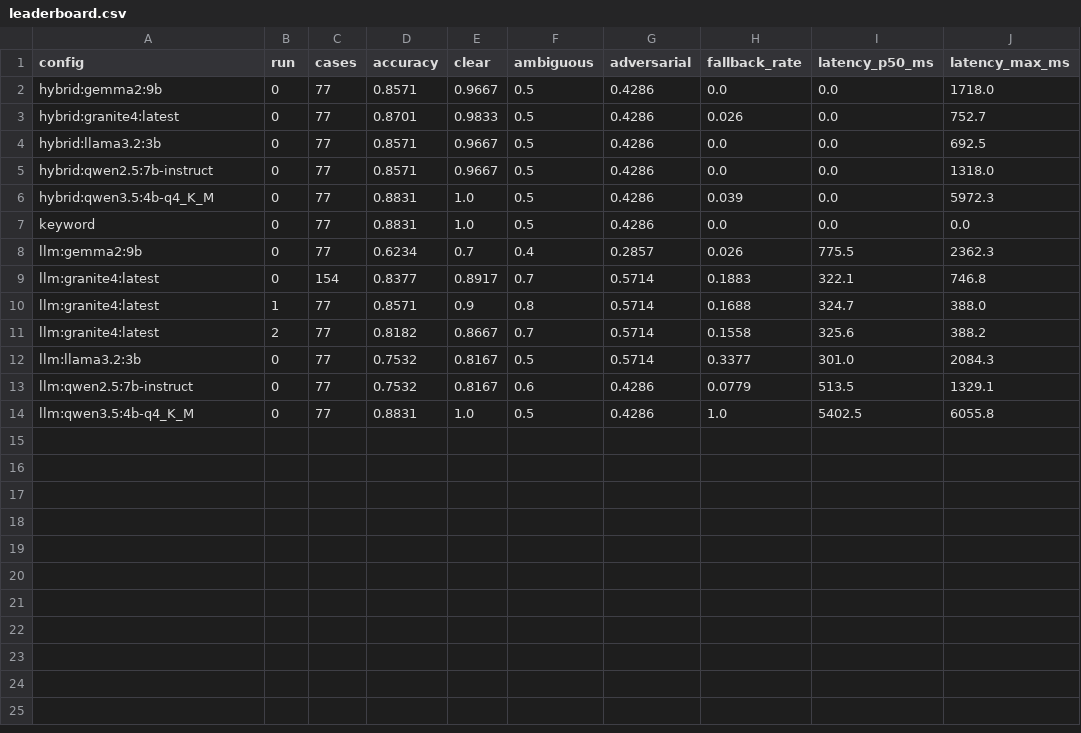
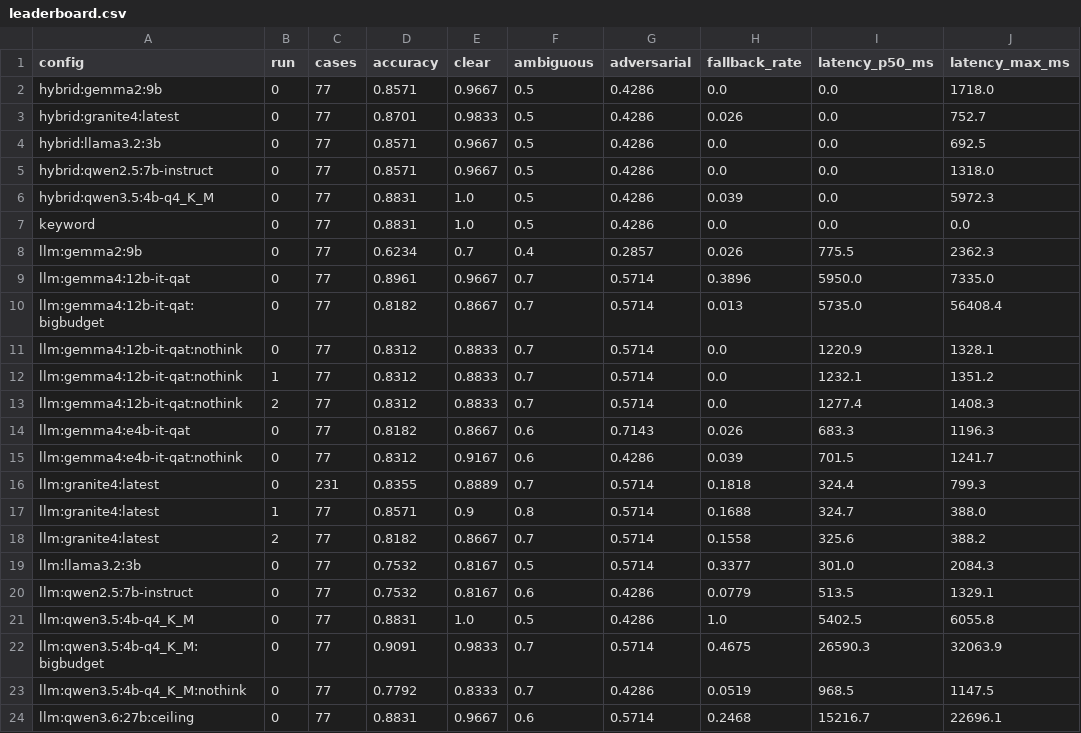
Before and after one commit to sathishksomasundaram/agentic-evals, a CSV file: docs/experiments/exp-005-router-shootout/results/leaderboard.csv, drawn as a sheet.

```diff
--- a/docs/experiments/exp-005-router-shootout/results/leaderboard.csv
+++ b/docs/experiments/exp-005-router-shootout/results/leaderboard.csv
@@ -8,3 +8,10 @@ keyword,0,77,0.8831,1.0,0.5,0.4286,0.0,0.0,0.0
 llm:gemma2:9b,0,77,0.6234,0.7,0.4,0.2857,0.026,775.5,2362.3
-llm:granite4:latest,0,154,0.8377,0.8917,0.7,0.5714,0.1883,322.1,746.8
+llm:gemma4:12b-it-qat,0,77,0.8961,0.9667,0.7,0.5714,0.3896,5950.0,7335.0
+llm:gemma4:12b-it-qat:bigbudget,0,77,0.8182,0.8667,0.7,0.5714,0.013,5735.0,56408.4
+llm:gemma4:12b-it-qat:nothink,0,77,0.8312,0.8833,0.7,0.5714,0.0,1220.9,1328.1
+llm:gemma4:12b-it-qat:nothink,1,77,0.8312,0.8833,0.7,0.5714,0.0,1232.1,1351.2
+llm:gemma4:12b-it-qat:nothink,2,77,0.8312,0.8833,0.7,0.5714,0.0,1277.4,1408.3
+llm:gemma4:e4b-it-qat,0,77,0.8182,0.8667,0.6,0.7143,0.026,683.3,1196.3
+llm:gemma4:e4b-it-qat:nothink,0,77,0.8312,0.9167,0.6,0.4286,0.039,701.5,1241.7
+llm:granite4:latest,0,231,0.8355,0.8889,0.7,0.5714,0.1818,324.4,799.3
 llm:granite4:latest,1,77,0.8571,0.9,0.8,0.5714,0.1688,324.7,388.0
@@ -14 +21,4 @@ llm:qwen2.5:7b-instruct,0,77,0.7532,0.8167,0.6,0.4286,0.0779,513.5,1329.1
 llm:qwen3.5:4b-q4_K_M,0,77,0.8831,1.0,0.5,0.4286,1.0,5402.5,6055.8
+llm:qwen3.5:4b-q4_K_M:bigbudget,0,77,0.9091,0.9833,0.7,0.5714,0.4675,26590.3,32063.9
+llm:qwen3.5:4b-q4_K_M:nothink,0,77,0.7792,0.8333,0.7,0.4286,0.0519,968.5,1147.5
+llm:qwen3.6:27b:ceiling,0,77,0.8831,0.9667,0.6,0.5714,0.2468,15216.7,22696.1
```
Also changed, not shown: 15 other files.
